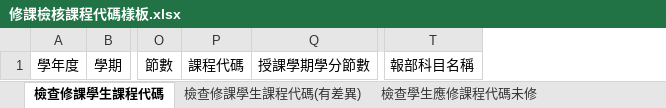
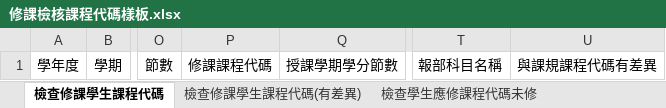
Before and after one commit to ischoolinc/ScoreReportDAL, an Excel workbook: SHCourseGroupCodeAdmin/Template/修課檢核課程代碼樣板.xlsx, sheet 檢查修課學生課程代碼, drawn as a sheet; only a part is shown, gaps mark what is left out; values as stored, in another font and other column widths than the file's, no borders; removed rows and columns are numbered as before the commit, all else as after; the diff names each change by its address in the sheet, - before the commit and + after, or states it on an @@ line.

Commit message:
調整與新增： 調整：讀取課程資料時，過濾課程屬性：科目名稱空白、不需評分、不計學分。  工作表：檢查修課學生課程代碼， 欄位： 學分數：輸出時轉成數值型態，讓樞紐分析圖表可以使用。 修課課程代碼：由原本欄位：課程代碼，改名，資料來源是學生修課記錄的課程代碼。 與課規課程代碼有差異：比對修課課程代碼與學生採用課規課程代碼有差異，填入課規課程代碼，空白表示相同。  工作表：檢查修課學生課程代碼(有差異) 新增：科目屬性是特殊需求領域，不檢查學分數差異。  工作表：檢查學生應修課程代碼未修 新增：課程群組檢查功能，只要設定課程群組，在同一個群組有修過一科，同群組的其他科目不會列入。  新增工作表：檢查修課學生課程代碼_統計， 資料來自工作表：檢查修課學生課程代碼，列：班級、座號、姓名，欄：部定校訂、必修選修，值：學分數加總，樞紐分析結果。

```diff
--- a/SHCourseGroupCodeAdmin/Template/修課檢核課程代碼樣板.xlsx (sheet 檢查修課學生課程代碼)
+++ b/SHCourseGroupCodeAdmin/Template/修課檢核課程代碼樣板.xlsx (sheet 檢查修課學生課程代碼)
-column P, row 1: 課程代碼
+column P, row 1: 修課課程代碼
+column U, row 1: 與課規課程代碼有差異
```
Also changed, not shown: other sheet tabs, 14 other files.
